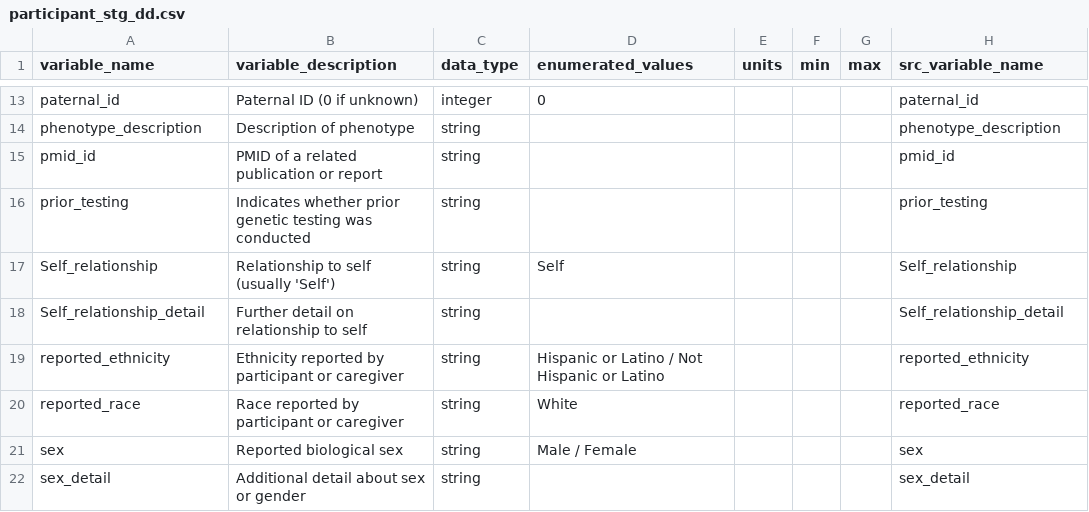
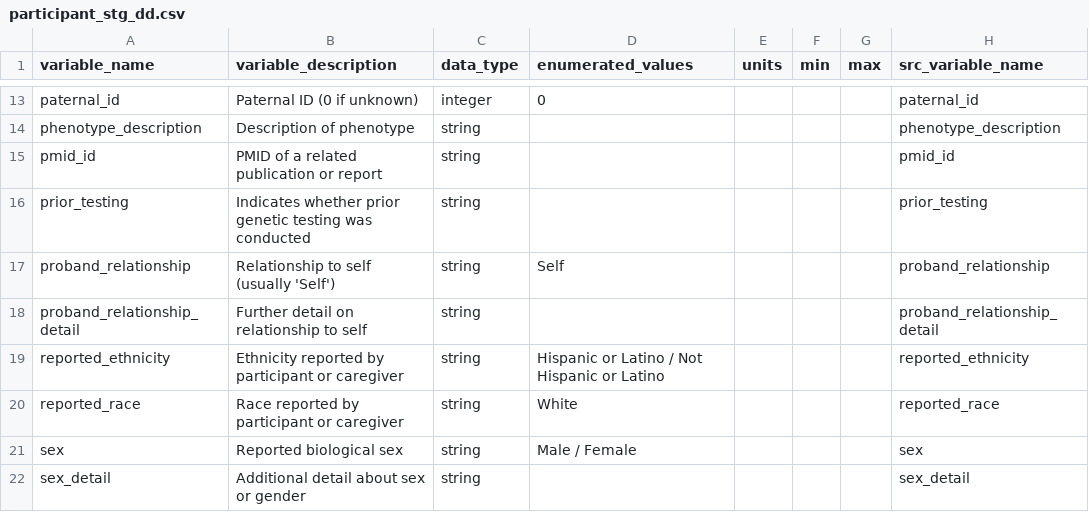
Before and after one commit to NIH-NCPI/anvil_dbt_project, a CSV file: data/gregor_synthetic/participant_stg_dd.csv, drawn as a sheet; only a part is shown, gaps mark what is left out.

```diff
--- a/data/gregor_synthetic/participant_stg_dd.csv
+++ b/data/gregor_synthetic/participant_stg_dd.csv
@@ -16,4 +16,4 @@ pmid_id,PMID of a related publication or report,string,,,,,pmid_id
 prior_testing,Indicates whether prior genetic testing was conducted,string,,,,,prior_testing
-Self_relationship,Relationship to self (usually 'Self'),string,Self,,,,Self_relationship
-Self_relationship_detail,Further detail on relationship to self,string,,,,,Self_relationship_detail
+proband_relationship,Relationship to self (usually 'Self'),string,Self,,,,proband_relationship
+proband_relationship_detail,Further detail on relationship to self,string,,,,,proband_relationship_detail
 reported_ethnicity,Ethnicity reported by participant or caregiver,string,Hispanic or Latino / Not Hispanic or Latino,,,,reported_ethnicity
```
Also changed, not shown: 19 other files.
